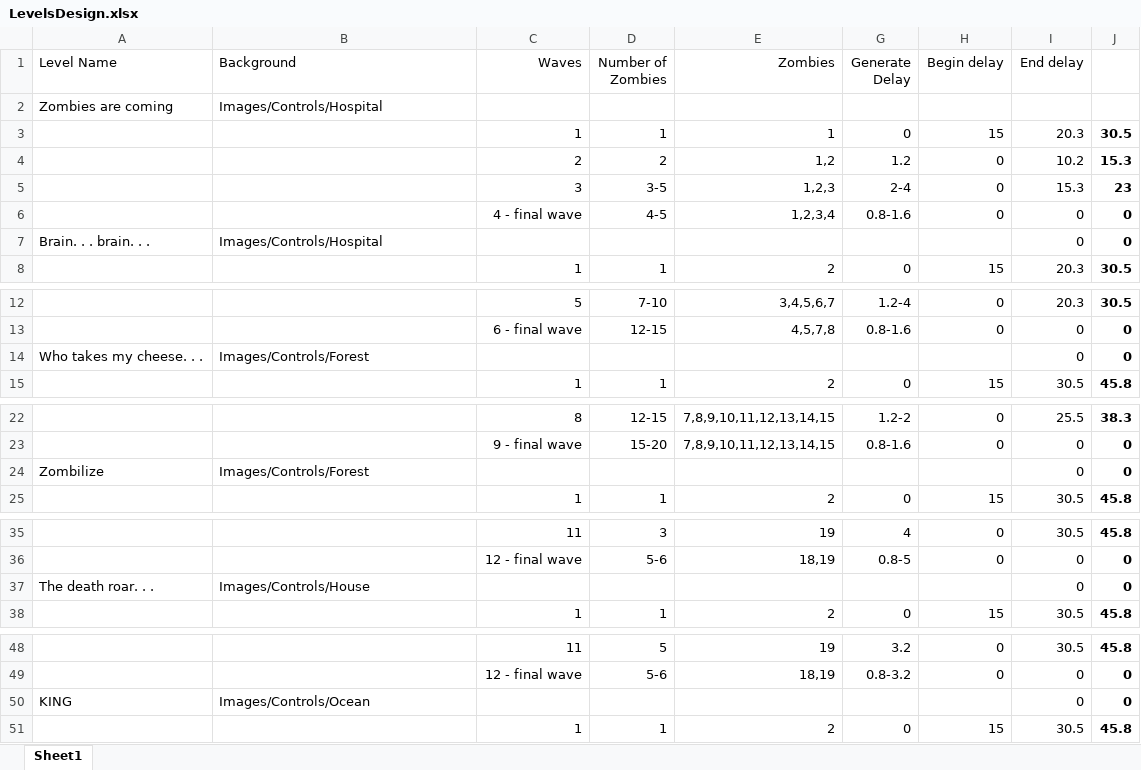
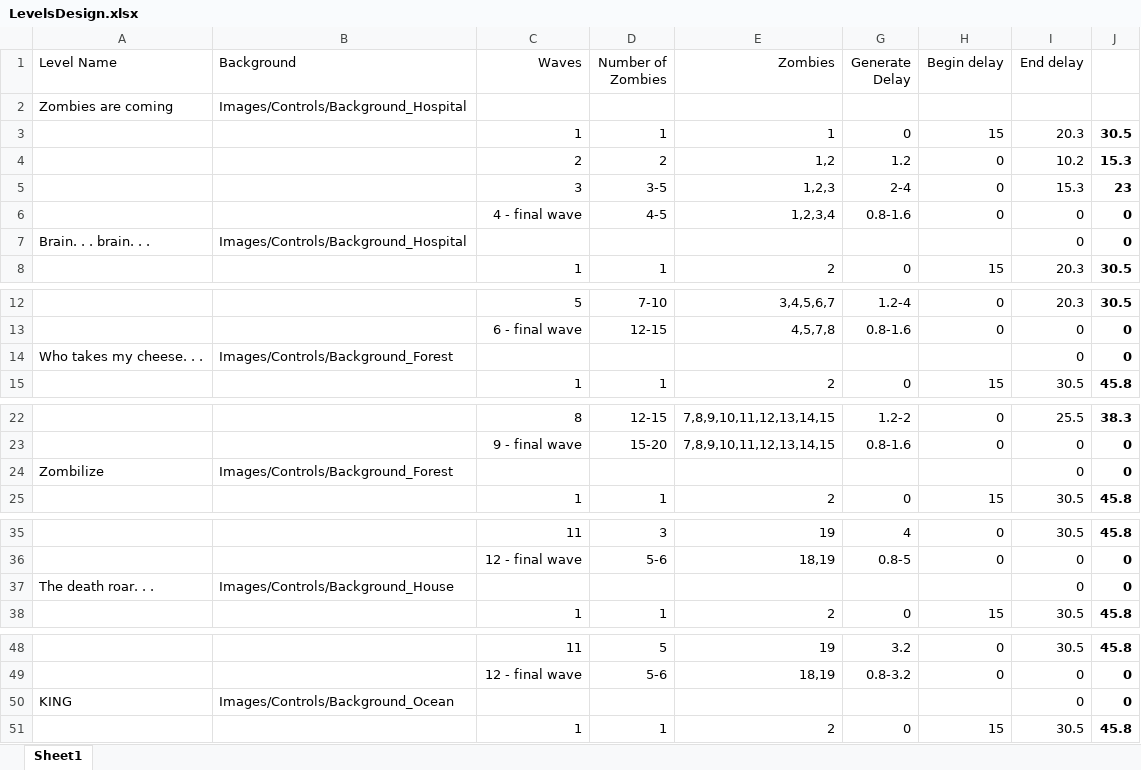
Before and after one commit to doanhtdpl/plants-vs-zombies-gameonmobile-uit-term7, an Excel workbook: XNA/LevelsDesign.xlsx, sheet Sheet1, drawn as a sheet; only a part is shown, gaps mark what is left out; values as stored, in another font and other column widths than the file's, no borders; the diff names each change by its address in the sheet, - before the commit and + after, or states it on an @@ line.

```diff
--- a/XNA/LevelsDesign.xlsx (sheet Sheet1)
+++ b/XNA/LevelsDesign.xlsx (sheet Sheet1)
-B2 (Background): Images/Controls/Hospital
+B2 (Background): Images/Controls/Background_Hospital
-B7 (Background): Images/Controls/Hospital
+B7 (Background): Images/Controls/Background_Hospital
-B14 (Background): Images/Controls/Forest
+B14 (Background): Images/Controls/Background_Forest
-B24 (Background): Images/Controls/Forest
+B24 (Background): Images/Controls/Background_Forest
-B37 (Background): Images/Controls/House
+B37 (Background): Images/Controls/Background_House
-B50 (Background): Images/Controls/Ocean
+B50 (Background): Images/Controls/Background_Ocean
```
Also changed, not shown: 6 other files.
